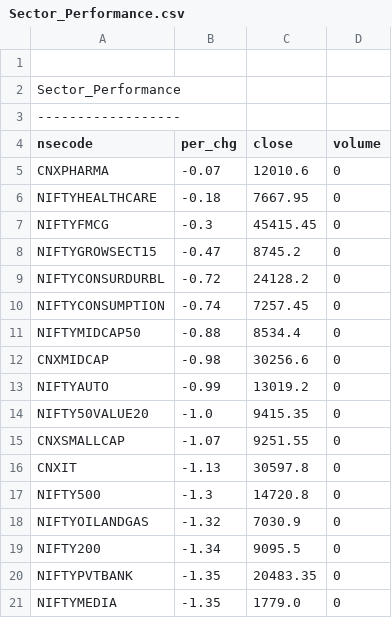
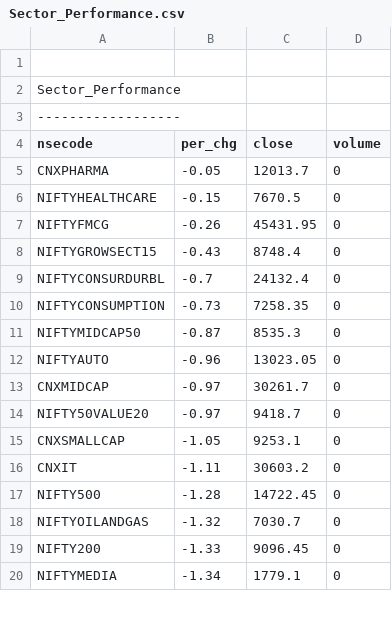
Before and after one commit to satishcse/mkt_updates, a CSV file: Sector_Performance.csv, drawn as a sheet; only a part is shown; the diff covers the shown part only.

```diff
--- a/Sector_Performance.csv
+++ b/Sector_Performance.csv
@@ -4,18 +4,17 @@ Sector_Performance,,,,
 nsecode,per_chg,close,volume
-CNXPHARMA,-0.07,12010.6,0
-NIFTYHEALTHCARE,-0.18,7667.95,0
-NIFTYFMCG,-0.3,45415.45,0
-NIFTYGROWSECT15,-0.47,8745.2,0
-NIFTYCONSURDURBL,-0.72,24128.2,0
-NIFTYCONSUMPTION,-0.74,7257.45,0
-NIFTYMIDCAP50,-0.88,8534.4,0
-CNXMIDCAP,-0.98,30256.6,0
-NIFTYAUTO,-0.99,13019.2,0
-NIFTY50VALUE20,-1.0,9415.35,0
-CNXSMALLCAP,-1.07,9251.55,0
-CNXIT,-1.13,30597.8,0
-NIFTY500,-1.3,14720.8,0
-NIFTYOILANDGAS,-1.32,7030.9,0
-NIFTY200,-1.34,9095.5,0
-NIFTYPVTBANK,-1.35,20483.35,0
-NIFTYMEDIA,-1.35,1779.0,0
+CNXPHARMA,-0.05,12013.7,0
+NIFTYHEALTHCARE,-0.15,7670.5,0
+NIFTYFMCG,-0.26,45431.95,0
+NIFTYGROWSECT15,-0.43,8748.4,0
+NIFTYCONSURDURBL,-0.7,24132.4,0
+NIFTYCONSUMPTION,-0.73,7258.35,0
+NIFTYMIDCAP50,-0.87,8535.3,0
+NIFTYAUTO,-0.96,13023.05,0
+CNXMIDCAP,-0.97,30261.7,0
+NIFTY50VALUE20,-0.97,9418.7,0
+CNXSMALLCAP,-1.05,9253.1,0
+CNXIT,-1.11,30603.2,0
+NIFTY500,-1.28,14722.45,0
+NIFTYOILANDGAS,-1.32,7030.7,0
+NIFTY200,-1.33,9096.45,0
+NIFTYMEDIA,-1.34,1779.1,0
```
Also changed, not shown: 3 added rows, 2 removed rows and 13 edited cells elsewhere in this file, 5 other files.
